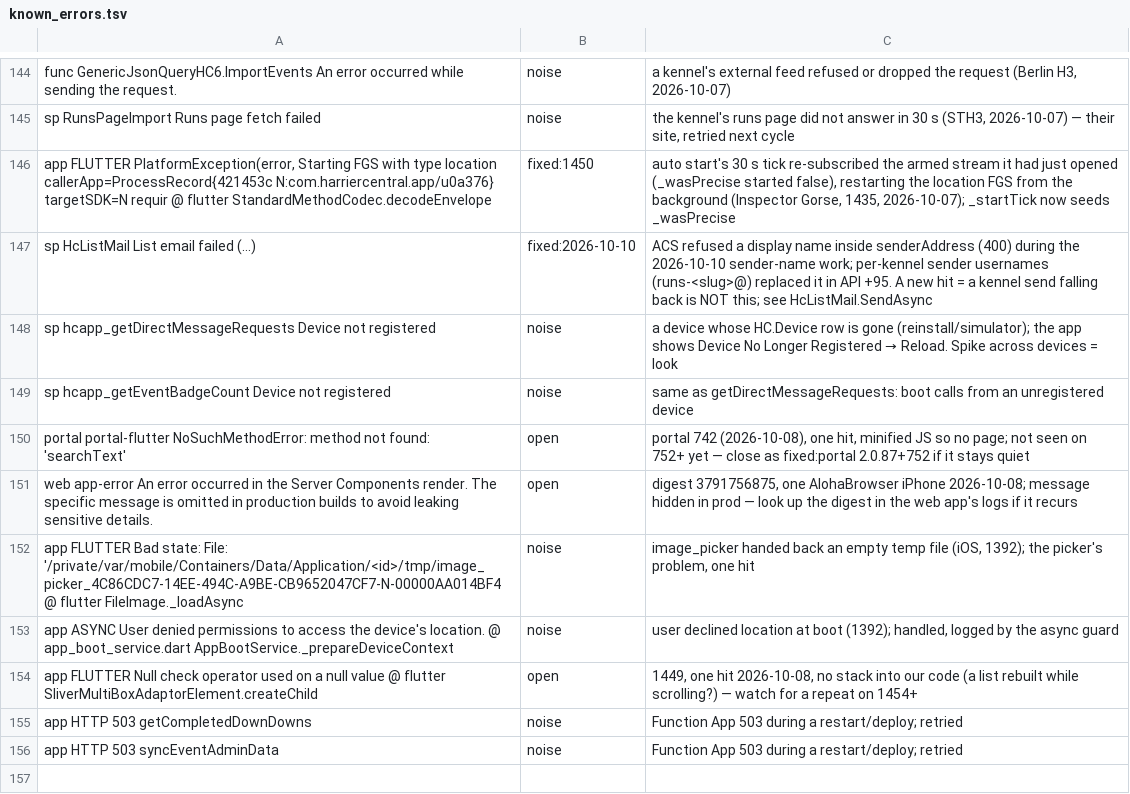
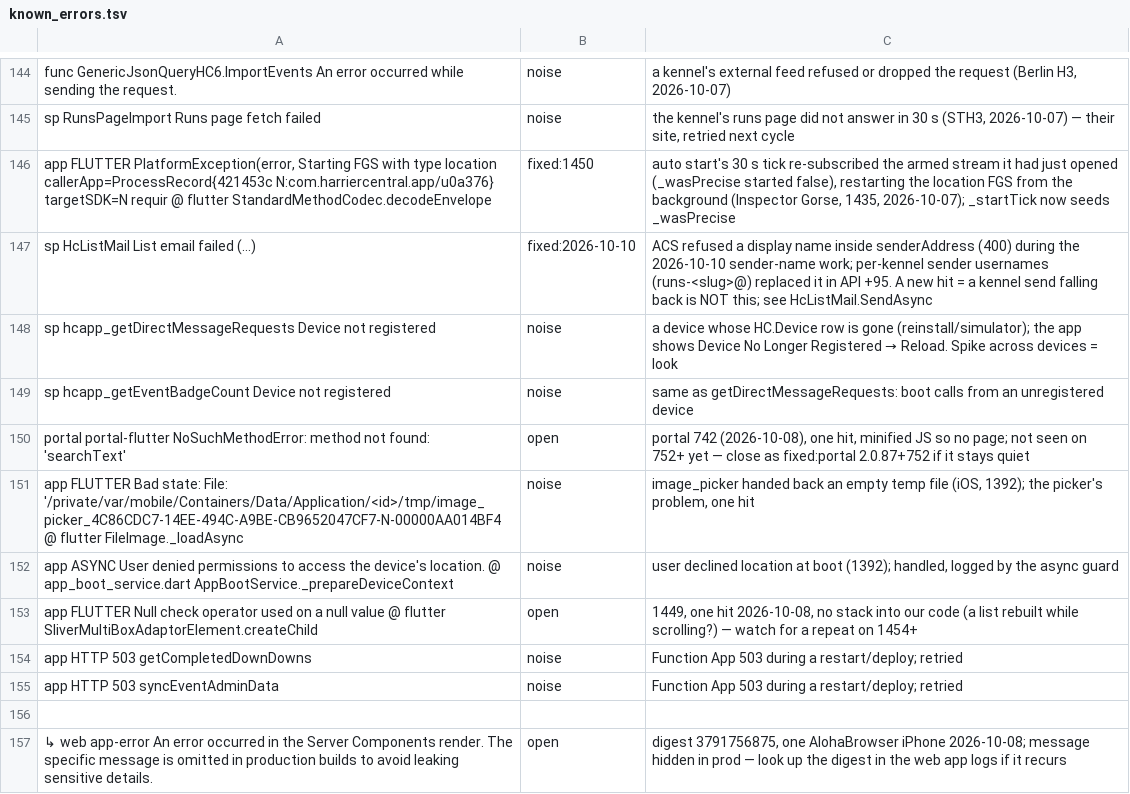
Before and after one commit to James-A-White/HarrierCentral, a TSV file: tools/known_errors.tsv, drawn as a sheet; only a part is shown, gaps mark what is left out; removed rows and columns are numbered as before the commit, all else as after; the diff names each change by its address in the sheet, - before the commit and + after, or states it on an @@ line.

```diff
--- a/tools/known_errors.tsv
+++ b/tools/known_errors.tsv
-row 151: web app-error An error occurred in the Server Components render. The specific message is omitted in production builds to avoid leaking sensitive details. | open | digest 3791756875, one AlohaBrowser iPhone 2026-10-08; message hidden in prod — look up the digest in the web app's logs if it recurs
+row 156: (empty)
+row 157: ↳ web app-error An error occurred in the Server Components render. The specific message is omitted in production builds to avoid leaking sensitive details. | open | digest 3791756875, one AlohaBrowser iPhone 2026-10-08; message hidden in prod — look up the digest in the web app logs if it recurs
```
